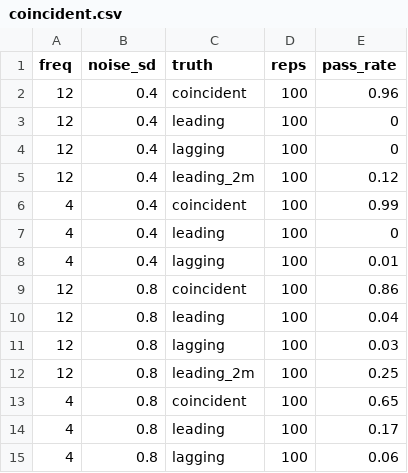
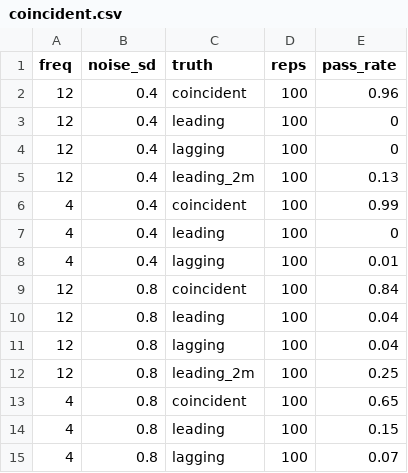
Before and after one commit to madsyair/rcli, a CSV file: inst/calibration/coincident.csv, drawn as a sheet.

```diff
--- a/inst/calibration/coincident.csv
+++ b/inst/calibration/coincident.csv
@@ -4,3 +4,3 @@
 12,0.4,"lagging",100,0
-12,0.4,"leading_2m",100,0.12
+12,0.4,"leading_2m",100,0.13
 4,0.4,"coincident",100,0.99
@@ -8,8 +8,8 @@
 4,0.4,"lagging",100,0.01
-12,0.8,"coincident",100,0.86
+12,0.8,"coincident",100,0.84
 12,0.8,"leading",100,0.04
-12,0.8,"lagging",100,0.03
+12,0.8,"lagging",100,0.04
 12,0.8,"leading_2m",100,0.25
 4,0.8,"coincident",100,0.65
-4,0.8,"leading",100,0.17
-4,0.8,"lagging",100,0.06
+4,0.8,"leading",100,0.15
+4,0.8,"lagging",100,0.07
```
Also changed, not shown: 22 other files.
